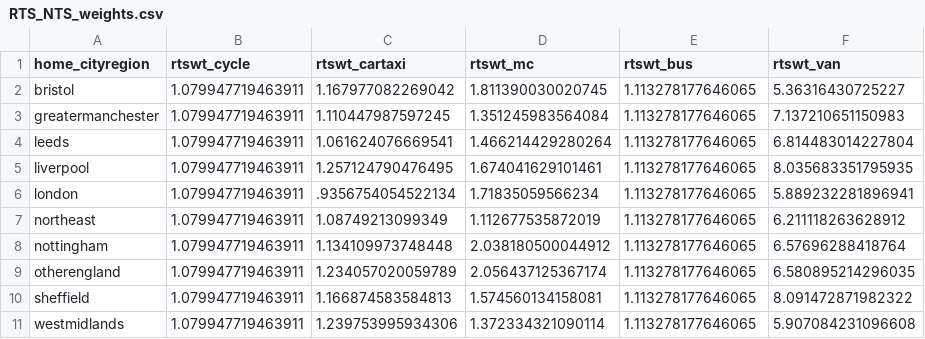
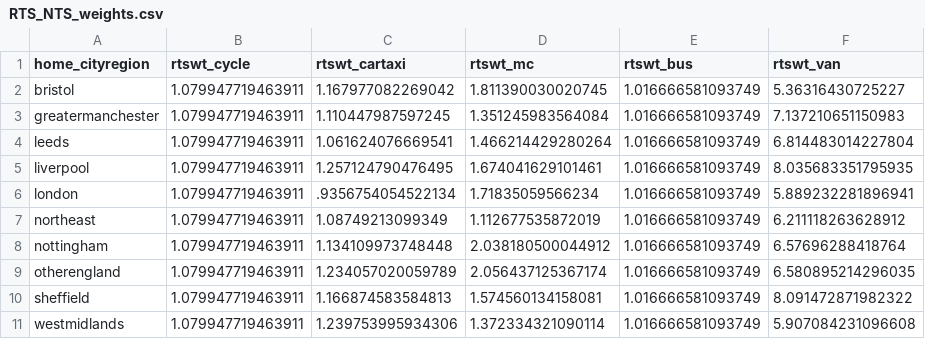
Before and after one commit to metahit/mh-scenarios, a CSV file: 1_InputData/2_CityRegion_scaling/RTS_NTS_weights.csv, drawn as a sheet.

Commit message:
weights

```diff
--- a/1_InputData/2_CityRegion_scaling/RTS_NTS_weights.csv
+++ b/1_InputData/2_CityRegion_scaling/RTS_NTS_weights.csv
@@ -1,11 +1,11 @@
 home_cityregion,rtswt_cycle,rtswt_cartaxi,rtswt_mc,rtswt_bus,rtswt_van
-bristol,1.079947719463911,1.167977082269042,1.811390030020745,1.113278177646065,5.36316430725227
-greatermanchester,1.079947719463911,1.110447987597245,1.351245983564084,1.113278177646065,7.137210651150983
-leeds,1.079947719463911,1.061624076669541,1.466214429280264,1.113278177646065,6.814483014227804
-liverpool,1.079947719463911,1.257124790476495,1.674041629101461,1.113278177646065,8.035683351795935
-london,1.079947719463911,.9356754054522134,1.71835059566234,1.113278177646065,5.889232281896941
-northeast,1.079947719463911,1.08749213099349,1.112677535872019,1.113278177646065,6.211118263628912
-nottingham,1.079947719463911,1.134109973748448,2.038180500044912,1.113278177646065,6.57696288418764
-otherengland,1.079947719463911,1.234057020059789,2.056437125367174,1.113278177646065,6.580895214296035
-sheffield,1.079947719463911,1.166874583584813,1.574560134158081,1.113278177646065,8.091472871982322
-westmidlands,1.079947719463911,1.239753995934306,1.372334321090114,1.113278177646065,5.907084231096608
+bristol,1.079947719463911,1.167977082269042,1.811390030020745,1.016666581093749,5.36316430725227
+greatermanchester,1.079947719463911,1.110447987597245,1.351245983564084,1.016666581093749,7.137210651150983
+leeds,1.079947719463911,1.061624076669541,1.466214429280264,1.016666581093749,6.814483014227804
+liverpool,1.079947719463911,1.257124790476495,1.674041629101461,1.016666581093749,8.035683351795935
+london,1.079947719463911,.9356754054522134,1.71835059566234,1.016666581093749,5.889232281896941
+northeast,1.079947719463911,1.08749213099349,1.112677535872019,1.016666581093749,6.211118263628912
+nottingham,1.079947719463911,1.134109973748448,2.038180500044912,1.016666581093749,6.57696288418764
+otherengland,1.079947719463911,1.234057020059789,2.056437125367174,1.016666581093749,6.580895214296035
+sheffield,1.079947719463911,1.166874583584813,1.574560134158081,1.016666581093749,8.091472871982322
+westmidlands,1.079947719463911,1.239753995934306,1.372334321090114,1.016666581093749,5.907084231096608
```
